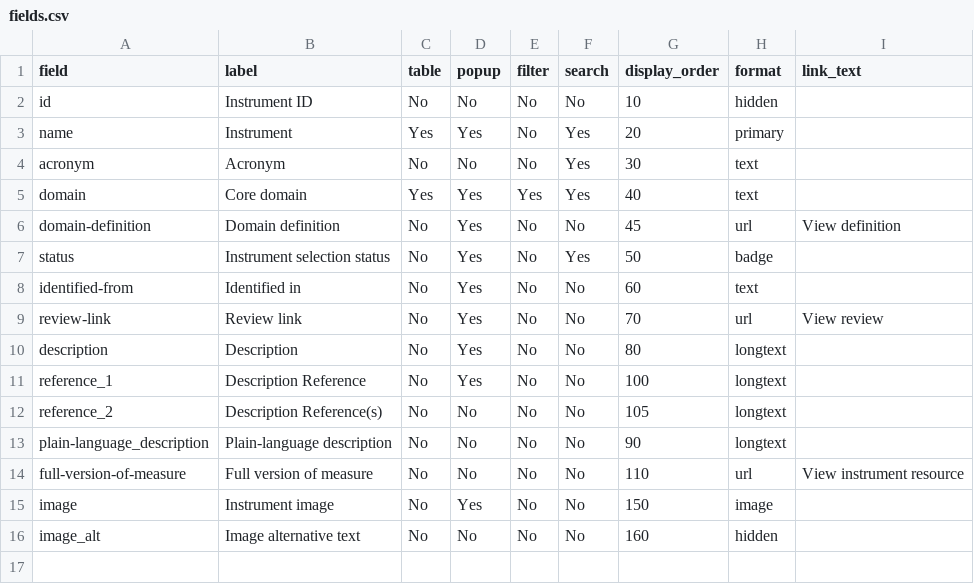
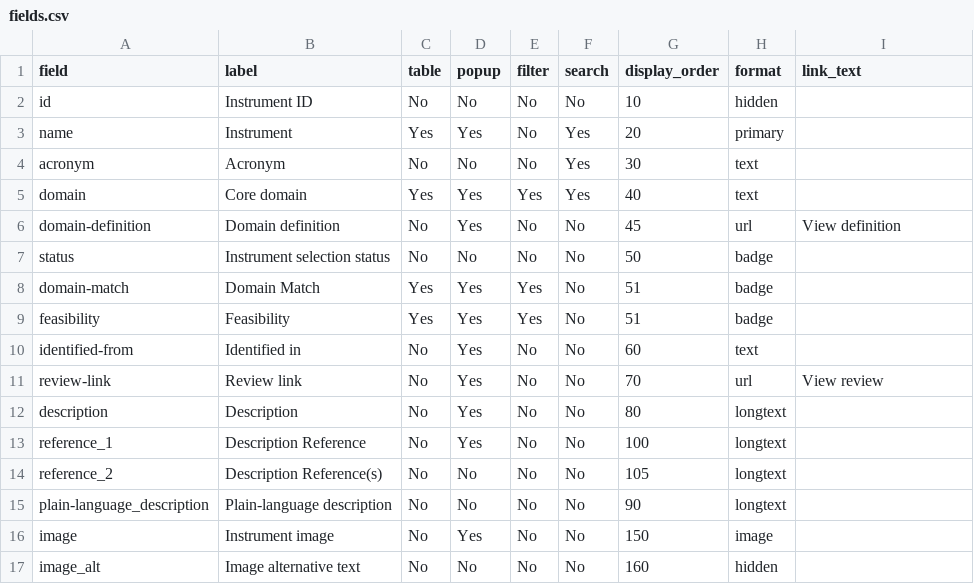
Before and after one commit to SeanFTPatterson/Delayed-Cerebral-Ischemia, a CSV file: data/fields.csv, drawn as a sheet.

```diff
--- a/data/fields.csv
+++ b/data/fields.csv
@@ -6,3 +6,5 @@ domain,Core domain,Yes,Yes,Yes,Yes,40,text,
 domain-definition,Domain definition,No,Yes,No,No,45,url,View definition
-status,Instrument selection status,No,Yes,No,Yes,50,badge,
+status,Instrument selection status,No,No,No,No,50,badge,
+domain-match,Domain Match,Yes,Yes,Yes,No,51,badge,
+feasibility,Feasibility,Yes,Yes,Yes,No,51,badge,
 identified-from,Identified in,No,Yes,No,No,60,text,
@@ -13,3 +15,2 @@ reference_2,Description Reference(s),No,No,No,No,105,longtext,
 plain-language_description,Plain-language description,No,No,No,No,90,longtext,
-full-version-of-measure,Full version of measure,No,No,No,No,110,url,View instrument resource
 image,Instrument image,No,Yes,No,No,150,image,
```
Also changed, not shown: data/badge_styles.csv, 1 other file.
